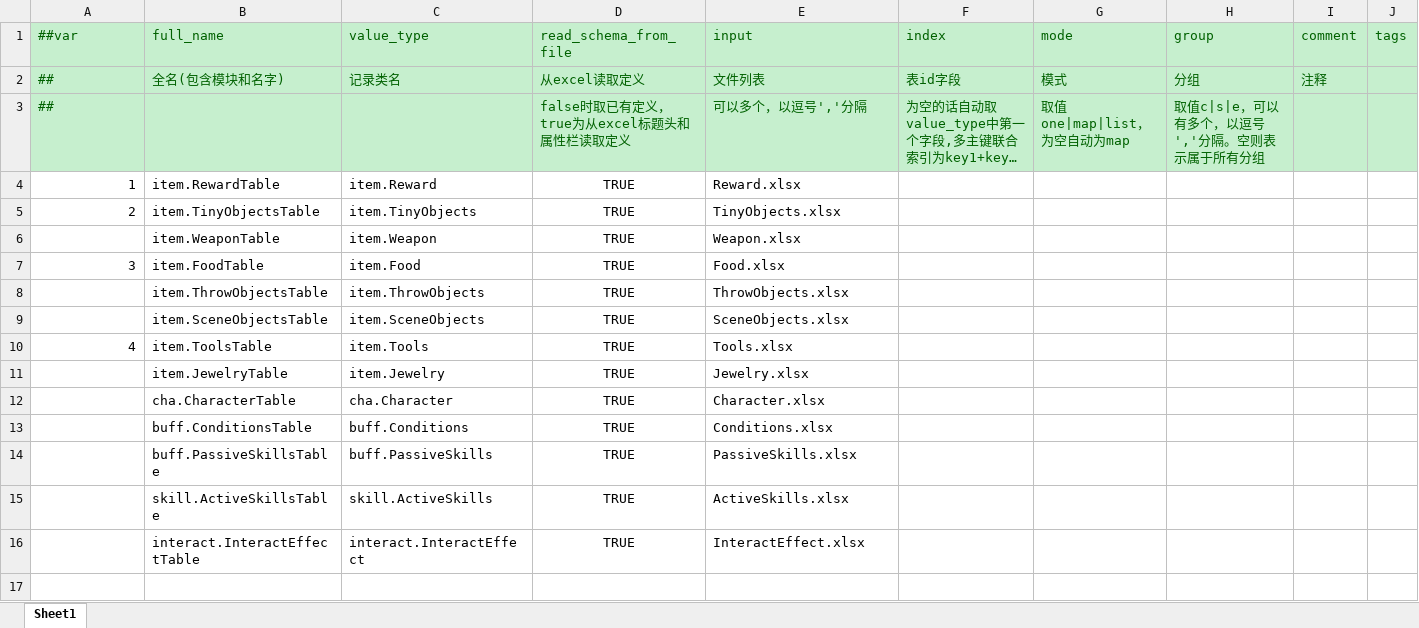
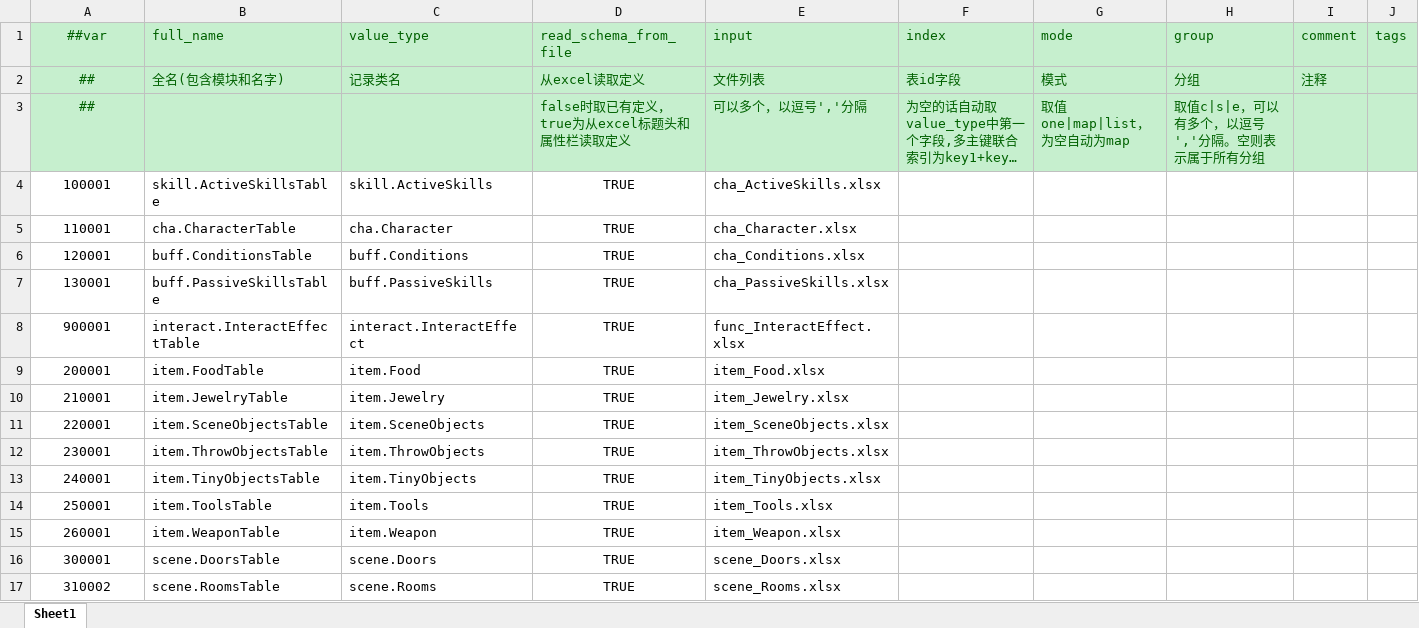
Before and after one commit to HouWang-123/Project-A, an Excel workbook: AAA-Luban-Excel/Datas/__tables__.xlsx, sheet Sheet1, drawn as a sheet; only a part is shown; long unchanged cells end in …; values as stored, in another font and other column widths than the file's, no borders; removed rows and columns are numbered as before the commit, all else as after; rows hold the shown columns only; the diff names each change by its address in the sheet, - before the commit and + after, or states it on an @@ line.

Commit message:
update table

```diff
--- a/AAA-Luban-Excel/Datas/__tables__.xlsx (sheet Sheet1)
+++ b/AAA-Luban-Excel/Datas/__tables__.xlsx (sheet Sheet1)
-A1:A3 alignment: left
+A1:A3 alignment: center
-row 4: 1 | item.RewardTable | item.Reward | TRUE | Reward.xlsx
-row 5: 2 | item.TinyObjectsTable | item.TinyObjects | TRUE | TinyObjects.xlsx
-row 6:  | item.WeaponTable | item.Weapon | TRUE | Weapon.xlsx
-row 7: 3 | item.FoodTable | item.Food | TRUE | Food.xlsx
-row 8:  | item.ThrowObjectsTable | item.ThrowObjects | TRUE | ThrowObjects.xlsx
-row 9:  | item.SceneObjectsTable | item.SceneObjects | TRUE | SceneObjects.xlsx
-row 10: 4 | item.ToolsTable | item.Tools | TRUE | Tools.xlsx
-row 11:  | item.JewelryTable | item.Jewelry | TRUE | Jewelry.xlsx
+row 4: 100001 | skill.ActiveSkillsTable | skill.ActiveSkills | TRUE | cha_ActiveSkills.xlsx
-A5 (##var): (empty)
+A5 (##var): 110001
-E5 (input): Character.xlsx
+E5 (input): cha_Character.xlsx
-A6 (##var): (empty)
+A6 (##var): 120001
-E6 (input): Conditions.xlsx
+E6 (input): cha_Conditions.xlsx
-A7 (##var): (empty)
+A7 (##var): 130001
-E7 (input): PassiveSkills.xlsx
+E7 (input): cha_PassiveSkills.xlsx
-row 15:  | skill.ActiveSkillsTable | skill.ActiveSkills | TRUE | ActiveSkills.xlsx
-A8 (##var): (empty)
+A8 (##var): 900001
-E8 (input): InteractEffect.xlsx
+E8 (input): func_InteractEffect.xlsx
+row 9: 200001 | item.FoodTable | item.Food | TRUE | item_Food.xlsx
+row 10: 210001 | item.JewelryTable | item.Jewelry | TRUE | item_Jewelry.xlsx
+row 11: 220001 | item.SceneObjectsTable | item.SceneObjects | TRUE | item_SceneObjects.xlsx
+row 12: 230001 | item.ThrowObjectsTable | item.ThrowObjects | TRUE | item_ThrowObjects.xlsx
+row 13: 240001 | item.TinyObjectsTable | item.TinyObjects | TRUE | item_TinyObjects.xlsx
+row 14: 250001 | item.ToolsTable | item.Tools | TRUE | item_Tools.xlsx
+row 15: 260001 | item.WeaponTable | item.Weapon | TRUE | item_Weapon.xlsx
+row 16: 300001 | scene.DoorsTable | scene.Doors | TRUE | scene_Doors.xlsx
+row 17: 310002 | scene.RoomsTable | scene.Rooms | TRUE | scene_Rooms.xlsx
```
Also changed, not shown: 28 other files.
